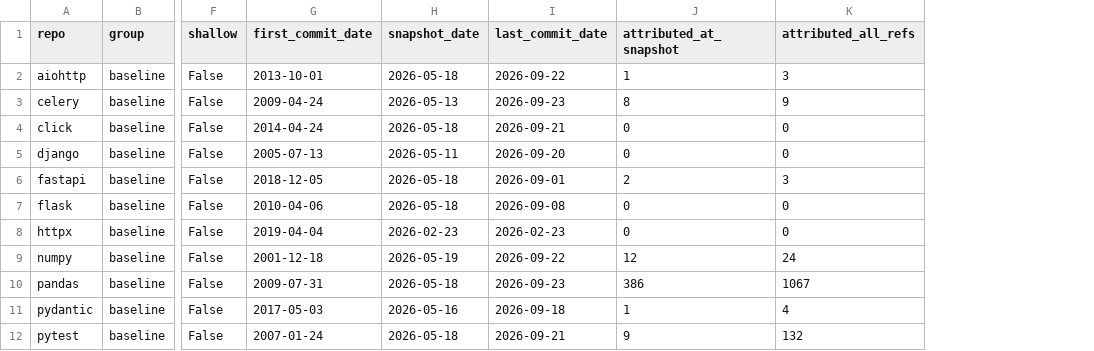
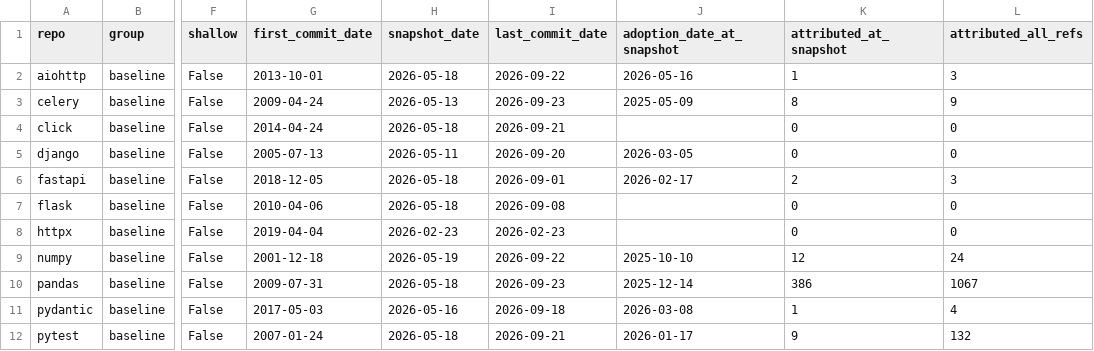
Before and after one commit to chokmah-me/parabolic-fractal, a CSV file: data/repos/provenance.csv, drawn as a sheet; only a part is shown, gaps mark what is left out; the diff names each change by its address in the sheet, - before the commit and + after, or states it on an @@ line.

```diff
--- a/data/repos/provenance.csv
+++ b/data/repos/provenance.csv
+column J (adoption_date_at_snapshot), rows 2-12: 2026-05-16 | 2025-05-09 |  | 2026-03-05 | 2026-02-17 |  |  | 2025-10-10 | 2025-12-14 | 2026-03-08 | 2026-01-17
```
Also changed, not shown: data/compare_groups_excl_contaminated.csv, data/compare_groups_with_contaminated.csv, 30 other files.
